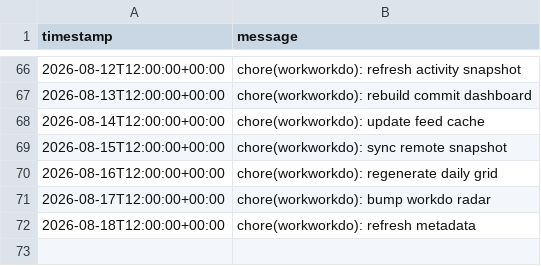
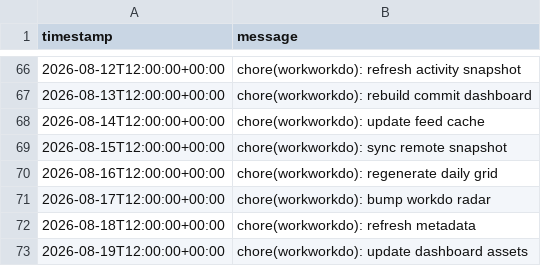
Before and after one commit to glcskl/workworkdo, a CSV file: data/history.csv, drawn as a sheet; only a part is shown, gaps mark what is left out.

Commit message:
chore(workworkdo): update dashboard assets

```diff
--- a/data/history.csv
+++ b/data/history.csv
@@ -72 +72,2 @@ timestamp,message
 2026-08-18T12:00:00+00:00,chore(workworkdo): refresh metadata
+2026-08-19T12:00:00+00:00,chore(workworkdo): update dashboard assets
```
